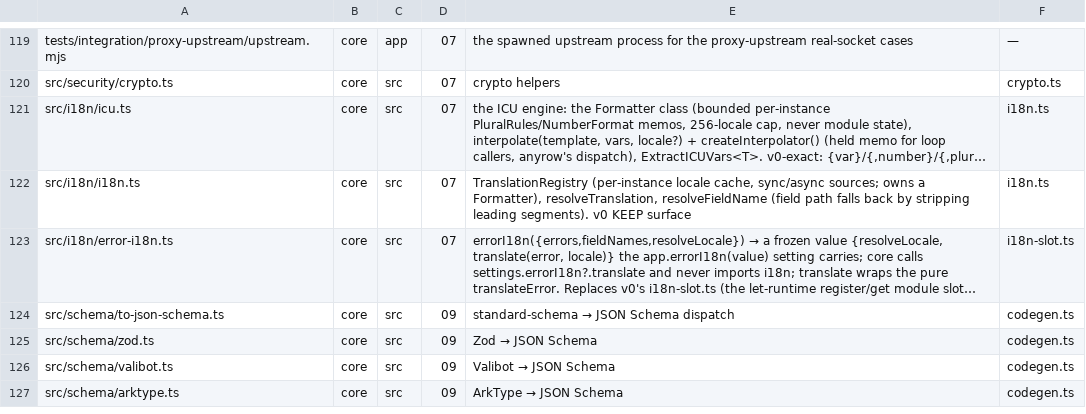
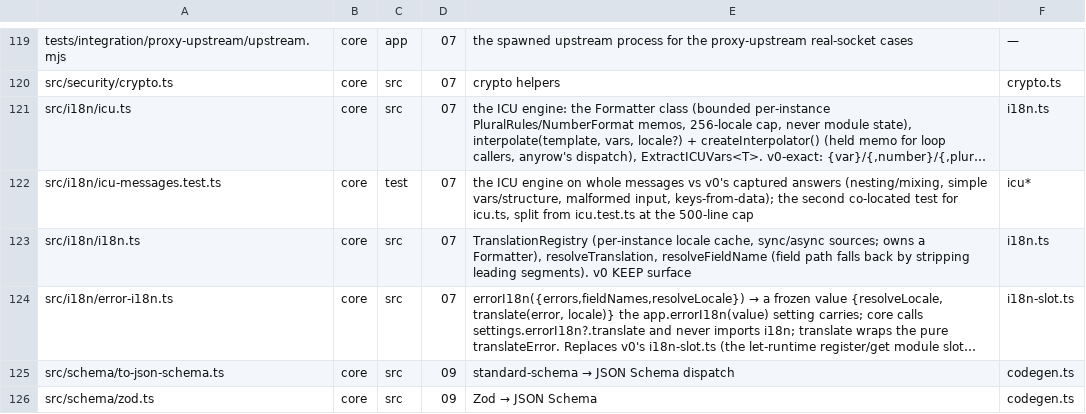
Before and after one commit to workerstack/backend, a TSV file: blueprint/files.tsv, drawn as a sheet; only a part is shown, gaps mark what is left out; the shorter side is filled out with more unchanged rows; long unchanged cells end in …; the diff names each change by its address in the sheet, - before the commit and + after, or states it on an @@ line.

Commit message:
docs(blueprint): bit-07 add icu-messages.test.ts row (second co-located icu test, 500-cap split)

```diff
--- a/blueprint/files.tsv
+++ b/blueprint/files.tsv
+row 122: src/i18n/icu-messages.test.ts | core | test | 07 | the ICU engine on whole messages vs v0's captured answers (nesting/mixing, simple vars/structure, malformed input, keys-from-data); the second co-located test for icu.ts, split from icu.test.ts at the 500-line cap | icu*
```
